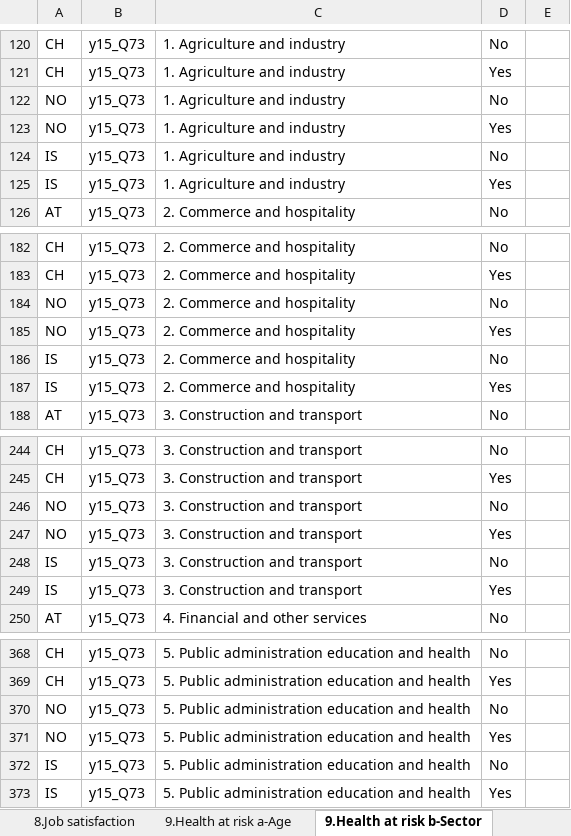
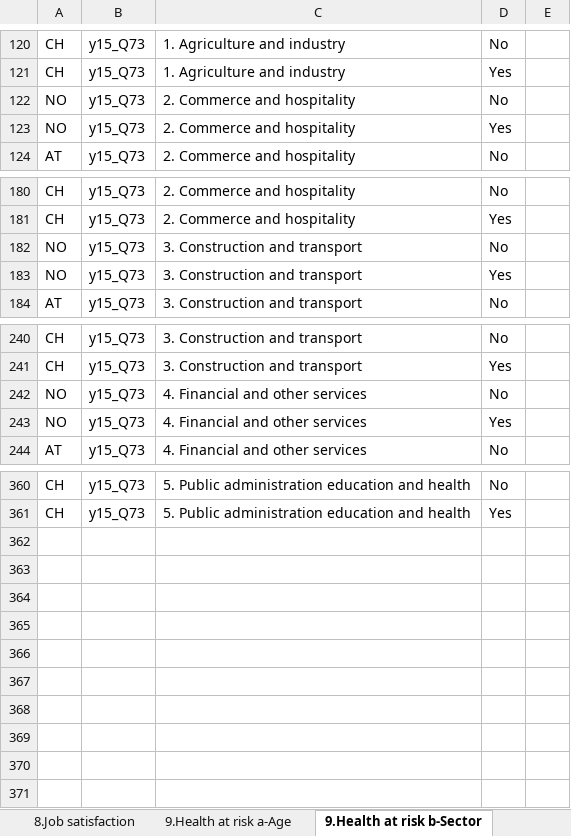
Before and after one commit to EU-OSHA/OSH-Barometer-edition-interface, an Excel workbook: src/main/webapp/files/EU-OSHA_OSH BAROMETER_EUROFOUND Indicator List_YYYYMMDD.xlsx, sheet 9.Health at risk b-Sector, drawn as a sheet; only a part is shown, gaps mark what is left out; values as stored, in another font and other column widths than the file's, no borders; removed rows and columns are numbered as before the commit, all else as after; the diff covers the shown part only; the diff names each change by its address in the sheet, - before the commit and + after, or states it on an @@ line.

```diff
--- a/src/main/webapp/files/EU-OSHA_OSH BAROMETER_EUROFOUND Indicator List_YYYYMMDD.xlsx (sheet 9.Health at risk b-Sector)
+++ b/src/main/webapp/files/EU-OSHA_OSH BAROMETER_EUROFOUND Indicator List_YYYYMMDD.xlsx (sheet 9.Health at risk b-Sector)
-row 122: NO | y15_Q73 | 1. Agriculture and industry | No
-row 123: NO | y15_Q73 | 1. Agriculture and industry | Yes
-A122:A123: IS
+A122:A123: NO
-C122:C123: 1. Agriculture and industry
+C122:C123: 2. Commerce and hospitality
-row 184: NO | y15_Q73 | 2. Commerce and hospitality | No
-row 185: NO | y15_Q73 | 2. Commerce and hospitality | Yes
-A182:A183: IS
+A182:A183: NO
-C182:C183: 2. Commerce and hospitality
+C182:C183: 3. Construction and transport
-row 246: NO | y15_Q73 | 3. Construction and transport | No
-row 247: NO | y15_Q73 | 3. Construction and transport | Yes
-A242:A243: IS
+A242:A243: NO
-C242:C243: 3. Construction and transport
+C242:C243: 4. Financial and other services
-row 370: NO | y15_Q73 | 5. Public administration education and health | No
-row 371: NO | y15_Q73 | 5. Public administration education and health | Yes
-row 372: IS | y15_Q73 | 5. Public administration education and health | No
-row 373: IS | y15_Q73 | 5. Public administration education and health | Yes
```
Also changed, not shown: 2 removed rows, 2 moved rows and 8 edited cells elsewhere in this sheet, sheet 18.b-Vapours, sheet 9.Health at risk a-Age, sheet 9.Health at risk c-Sex, sheet 1.Satisfaction with working con, sheet 19.d-Ergonomic risks, sheet 19.e-Ergonomic risks, 26 more sheets, 3 other files.
